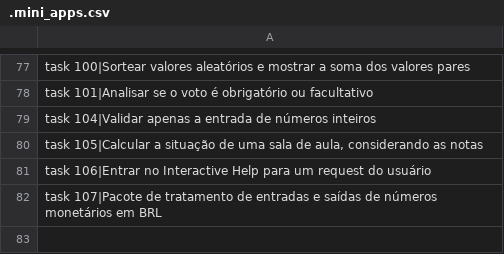
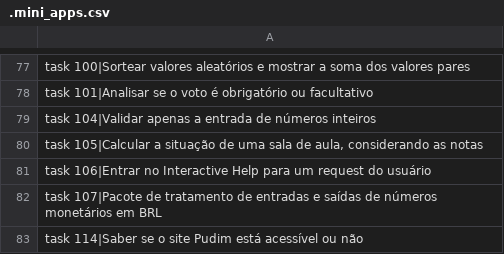
Before and after one commit to viniciomsilva/curso-video-python, a CSV file: data/.mini_apps.csv, drawn as a sheet; only a part is shown, gaps mark what is left out; the diff names each change by its address in the sheet, - before the commit and + after, or states it on an @@ line.

Commit message:
Do task114

```diff
--- a/data/.mini_apps.csv
+++ b/data/.mini_apps.csv
+row 83: task 114|Saber se o site Pudim está acessível ou não
```
Also changed, not shown: 3 other files.
